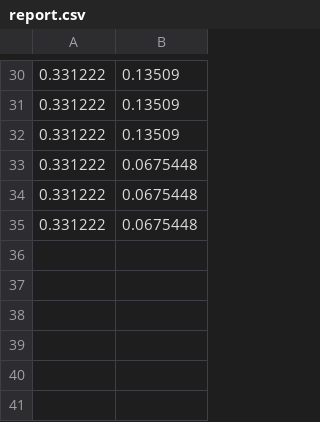
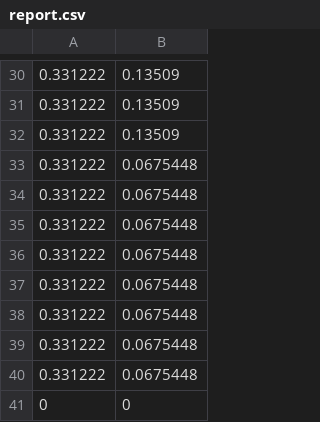
Before and after one commit to eiithel/Wireshark_logs, a CSV file: report.csv, drawn as a sheet; only a part is shown, gaps mark what is left out; the diff names each change by its address in the sheet, - before the commit and + after, or states it on an @@ line.

```diff
--- a/report.csv
+++ b/report.csv
+row 36: 0.331222 | 0.0675448
+row 37: 0.331222 | 0.0675448
+row 38: 0.331222 | 0.0675448
+row 39: 0.331222 | 0.0675448
+row 40: 0.331222 | 0.0675448
+row 41: 0 | 0
```
Also changed, not shown: 2 other files.
